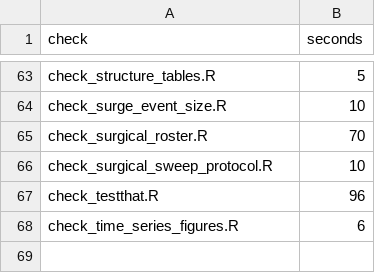
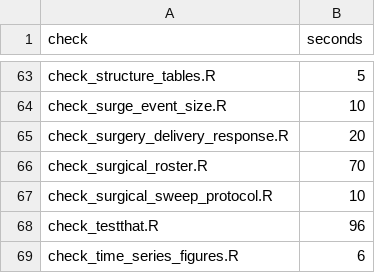
Before and after one commit to natosys/Battlefield-Casualty-Handling, a CSV file: scripts/check_runtimes.csv, drawn as a sheet; only a part is shown, gaps mark what is left out; the diff names each change by its address in the sheet, - before the commit and + after, or states it on an @@ line.

```diff
--- a/scripts/check_runtimes.csv
+++ b/scripts/check_runtimes.csv
+row 65: check_surgery_delivery_response.R | 20
```
Also changed, not shown: 2 other files.
